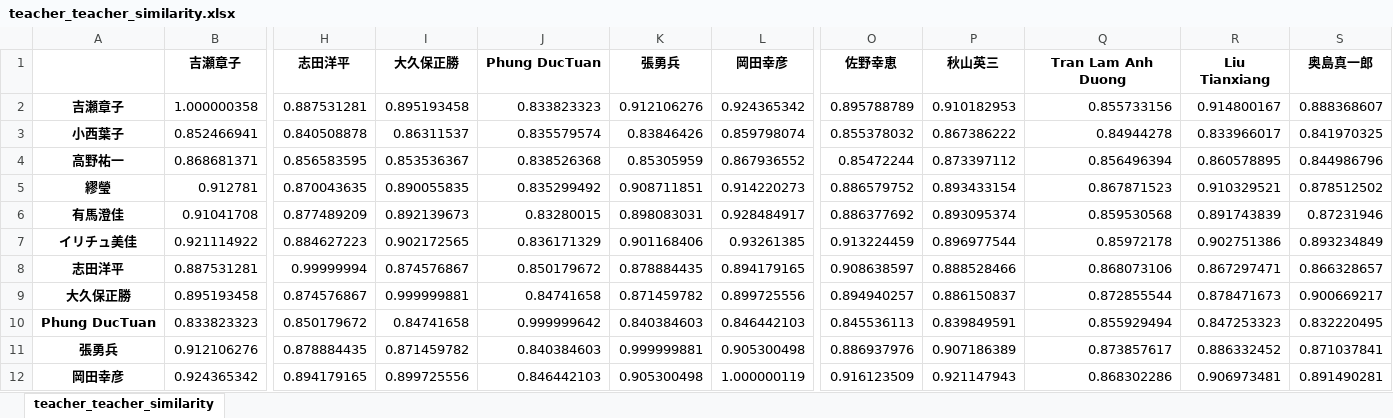
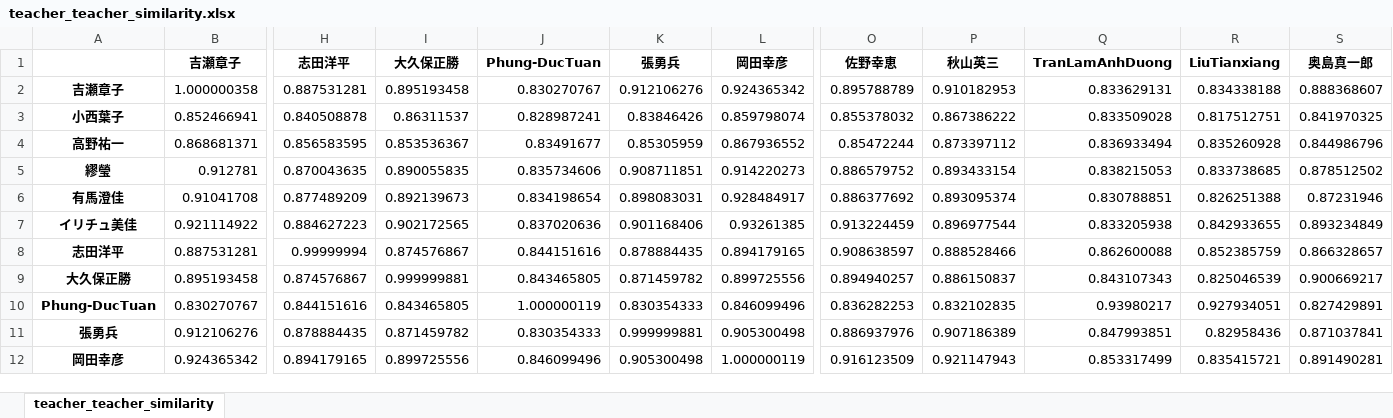
Before and after one commit to T-Kawaguchi-lab/matching-teachers-with-students, an Excel workbook: generated/teacher_teacher_similarity.xlsx, sheet teacher_teacher_similarity, drawn as a sheet; only a part is shown, gaps mark what is left out; values as stored, in another font and other column widths than the file's, no borders; removed rows and columns are numbered as before the commit, all else as after; rows hold the shown columns only; the diff covers the shown part only; the diff names each change by its address in the sheet, - before the commit and + after, or states it on an @@ line.

```diff
--- a/generated/teacher_teacher_similarity.xlsx (sheet teacher_teacher_similarity)
+++ b/generated/teacher_teacher_similarity.xlsx (sheet teacher_teacher_similarity)
-J1: Phung DucTuan
+J1: Phung-DucTuan
-Q1: Tran Lam Anh Duong
+Q1: TranLamAnhDuong
-R1: Liu Tianxiang
+R1: LiuTianxiang
-J2 (Phung-DucTuan): 0.833823323
+J2 (Phung-DucTuan): 0.830270767
-Q2 (TranLamAnhDuong): 0.855733156
+Q2 (TranLamAnhDuong): 0.833629131
-R2 (LiuTianxiang): 0.914800167
+R2 (LiuTianxiang): 0.834338188
-J3 (Phung-DucTuan): 0.835579574
+J3 (Phung-DucTuan): 0.828987241
-Q3 (TranLamAnhDuong): 0.84944278
+Q3 (TranLamAnhDuong): 0.833509028
-R3 (LiuTianxiang): 0.833966017
+R3 (LiuTianxiang): 0.817512751
-J4 (Phung-DucTuan): 0.838526368
+J4 (Phung-DucTuan): 0.83491677
-Q4 (TranLamAnhDuong): 0.856496394
+Q4 (TranLamAnhDuong): 0.836933494
-R4 (LiuTianxiang): 0.860578895
+R4 (LiuTianxiang): 0.835260928
-J5 (Phung-DucTuan): 0.835299492
+J5 (Phung-DucTuan): 0.835734606
-Q5 (TranLamAnhDuong): 0.867871523
+Q5 (TranLamAnhDuong): 0.838215053
-R5 (LiuTianxiang): 0.910329521
+R5 (LiuTianxiang): 0.833738685
-J6 (Phung-DucTuan): 0.83280015
+J6 (Phung-DucTuan): 0.834198654
-Q6 (TranLamAnhDuong): 0.859530568
+Q6 (TranLamAnhDuong): 0.830788851
-R6 (LiuTianxiang): 0.891743839
+R6 (LiuTianxiang): 0.826251388
-J7 (Phung-DucTuan): 0.836171329
+J7 (Phung-DucTuan): 0.837020636
-Q7 (TranLamAnhDuong): 0.85972178
+Q7 (TranLamAnhDuong): 0.833205938
-R7 (LiuTianxiang): 0.902751386
+R7 (LiuTianxiang): 0.842933655
-J8 (Phung-DucTuan): 0.850179672
+J8 (Phung-DucTuan): 0.844151616
-Q8 (TranLamAnhDuong): 0.868073106
+Q8 (TranLamAnhDuong): 0.862600088
-R8 (LiuTianxiang): 0.867297471
+R8 (LiuTianxiang): 0.852385759
-J9 (Phung-DucTuan): 0.84741658
+J9 (Phung-DucTuan): 0.843465805
-Q9 (TranLamAnhDuong): 0.872855544
+Q9 (TranLamAnhDuong): 0.843107343
-R9 (LiuTianxiang): 0.878471673
+R9 (LiuTianxiang): 0.825046539
-row 10: Phung DucTuan | 0.833823323 | 0.850179672 | 0.84741658 | 0.999999642 | 0.840384603 | 0.846442103 | 0.845536113 | 0.839849591 | 0.855929494 | 0.847253323 | 0.832220495
+row 10: Phung-DucTuan | 0.830270767 | 0.844151616 | 0.843465805 | 1.000000119 | 0.830354333 | 0.846099496 | 0.836282253 | 0.832102835 | 0.93980217 | 0.927934051 | 0.827429891
-J11 (Phung-DucTuan): 0.840384603
+J11 (Phung-DucTuan): 0.830354333
-Q11 (TranLamAnhDuong): 0.873857617
+Q11 (TranLamAnhDuong): 0.847993851
-R11 (LiuTianxiang): 0.886332452
+R11 (LiuTianxiang): 0.82958436
-J12 (Phung-DucTuan): 0.846442103
+J12 (Phung-DucTuan): 0.846099496
-Q12 (TranLamAnhDuong): 0.868302286
+Q12 (TranLamAnhDuong): 0.853317499
-R12 (LiuTianxiang): 0.906973481
+R12 (LiuTianxiang): 0.835415721
```
Also changed, not shown: 2 added rows, 2 removed rows and 45 edited cells elsewhere in this sheet, generated/committee_recommendations.xlsx, generated/student_teacher_similarity_detailed.xlsx, 17 other files.
